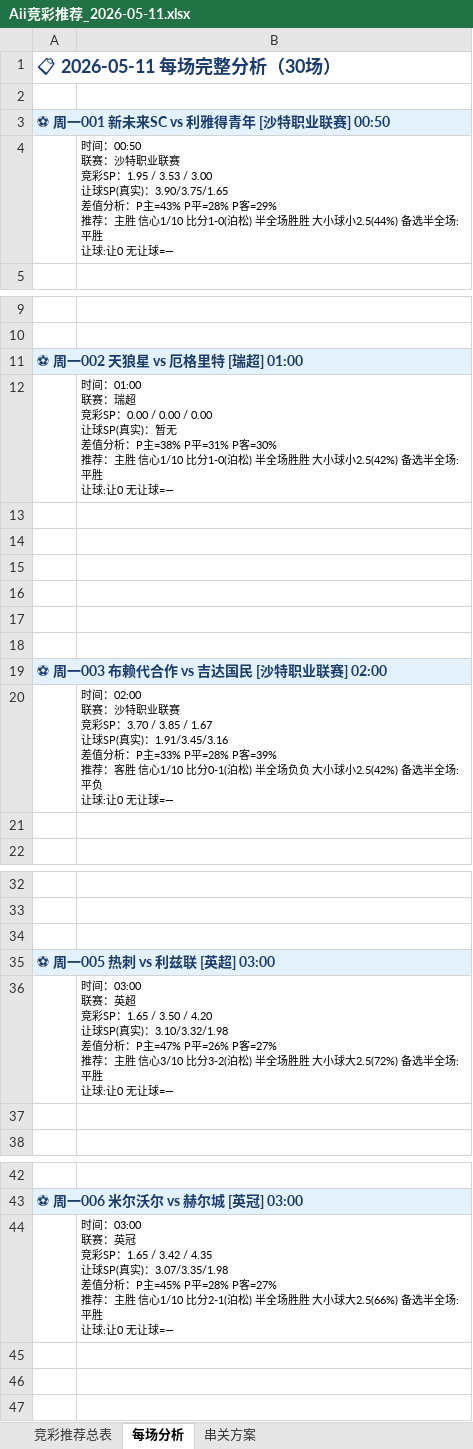
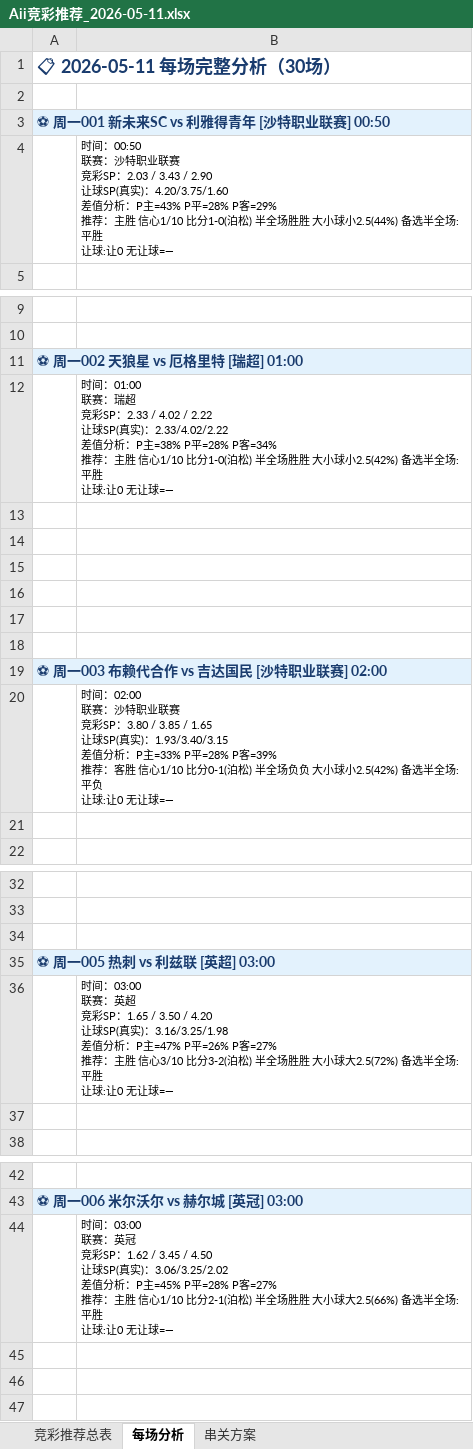
Before and after one commit to yanguanghan0821-sys/321, an Excel workbook: Aii竞彩推荐_2026-05-11.xlsx, sheet 每场分析, drawn as a sheet; only a part is shown, gaps mark what is left out; values as stored, in another font and other column widths than the file's, no borders; ↵ is a line break in a cell; the diff covers the shown part only; the diff names each change by its address in the sheet, - before the commit and + after, or states it on an @@ line.

```diff
--- a/Aii竞彩推荐_2026-05-11.xlsx (sheet 每场分析)
+++ b/Aii竞彩推荐_2026-05-11.xlsx (sheet 每场分析)
-B4: …竞彩SP：1.95 / 3.53 / 3.00 ↵ 让球SP(真实)：3.90/3.75/1.65 ↵ 差值分析…
+B4: …竞彩SP：2.03 / 3.43 / 2.90 ↵ 让球SP(真实)：4.20/3.75/1.60 ↵ 差值分析…
-B12: …竞彩SP：0.00 / 0.00 / 0.00 ↵ 让球SP(真实)：暂无 ↵ 差值分析：P主=38% P平=31% P客=30% ↵ 推荐：主…
+B12: …竞彩SP：2.33 / 4.02 / 2.22 ↵ 让球SP(真实)：2.33/4.02/2.22 ↵ 差值分析：P主=38% P平=28% P客=34% ↵ 推荐：主…
-B20: …竞彩SP：3.70 / 3.85 / 1.67 ↵ 让球SP(真实)：1.91/3.45/3.16 ↵ 差值分析…
+B20: …竞彩SP：3.80 / 3.85 / 1.65 ↵ 让球SP(真实)：1.93/3.40/3.15 ↵ 差值分析…
-B36: …真实)：3.10/3.32/1.98 ↵ 差值分析…
+B36: …真实)：3.16/3.25/1.98 ↵ 差值分析…
-B44: …竞彩SP：1.65 / 3.42 / 4.35 ↵ 让球SP(真实)：3.07/3.35/1.98 ↵ 差值分析…
+B44: …竞彩SP：1.62 / 3.45 / 4.50 ↵ 让球SP(真实)：3.06/3.25/2.02 ↵ 差值分析…
```
Also changed, not shown: 3 edited cells elsewhere in this sheet, sheet 竞彩推荐总表.
